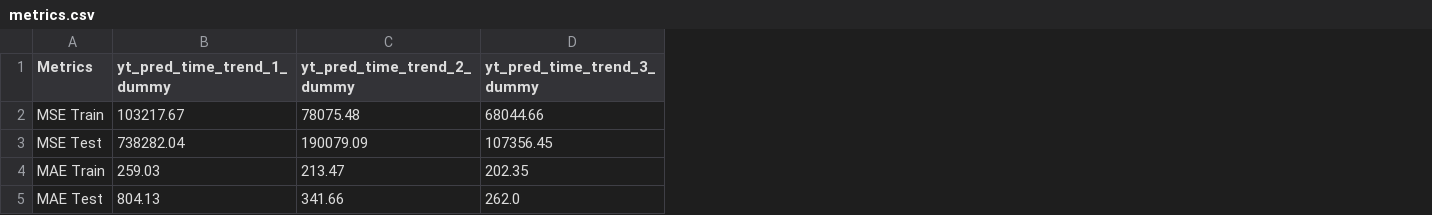
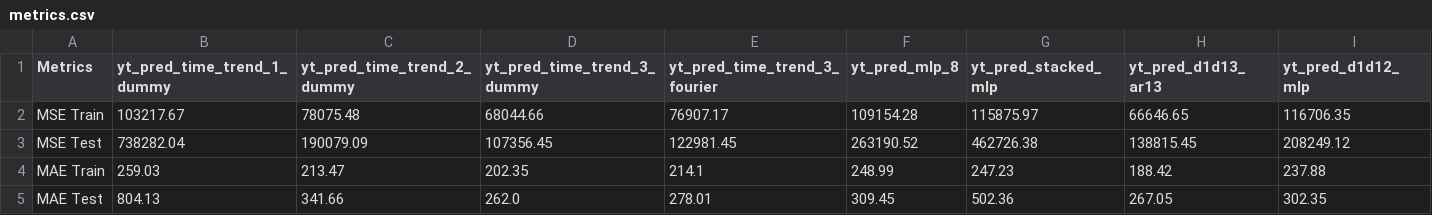
Before and after one commit to 2024-2-analitica-predictiva/2024-2-PRE-14-prediccion-de-series-de-tiempo-dagallegore, a CSV file: files/output/metrics.csv, drawn as a sheet; the diff names each change by its address in the sheet, - before the commit and + after, or states it on an @@ line.

```diff
--- a/files/output/metrics.csv
+++ b/files/output/metrics.csv
+column E (yt_pred_time_trend_3_fourier), rows 2-5: 76907.17 | 122981.45 | 214.1 | 278.01
+column F (yt_pred_mlp_8), rows 2-5: 109154.28 | 263190.52 | 248.99 | 309.45
+column G (yt_pred_stacked_mlp), rows 2-5: 115875.97 | 462726.38 | 247.23 | 502.36
+column H (yt_pred_d1d13_ar13), rows 2-5: 66646.65 | 138815.45 | 188.42 | 267.05
+column I (yt_pred_d1d12_mlp), rows 2-5: 116706.35 | 208249.12 | 237.88 | 302.35
```
Also changed, not shown: 9 other files.
